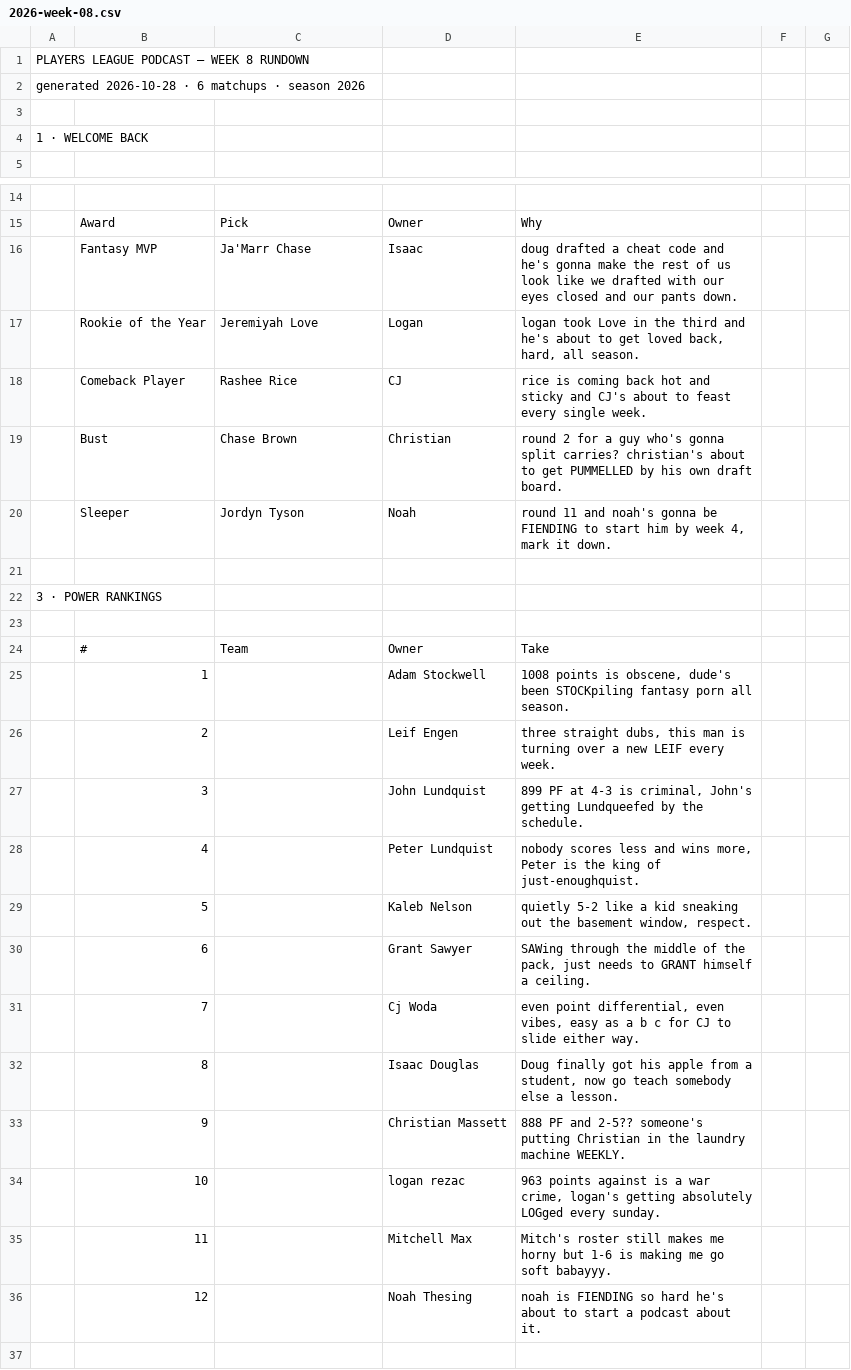
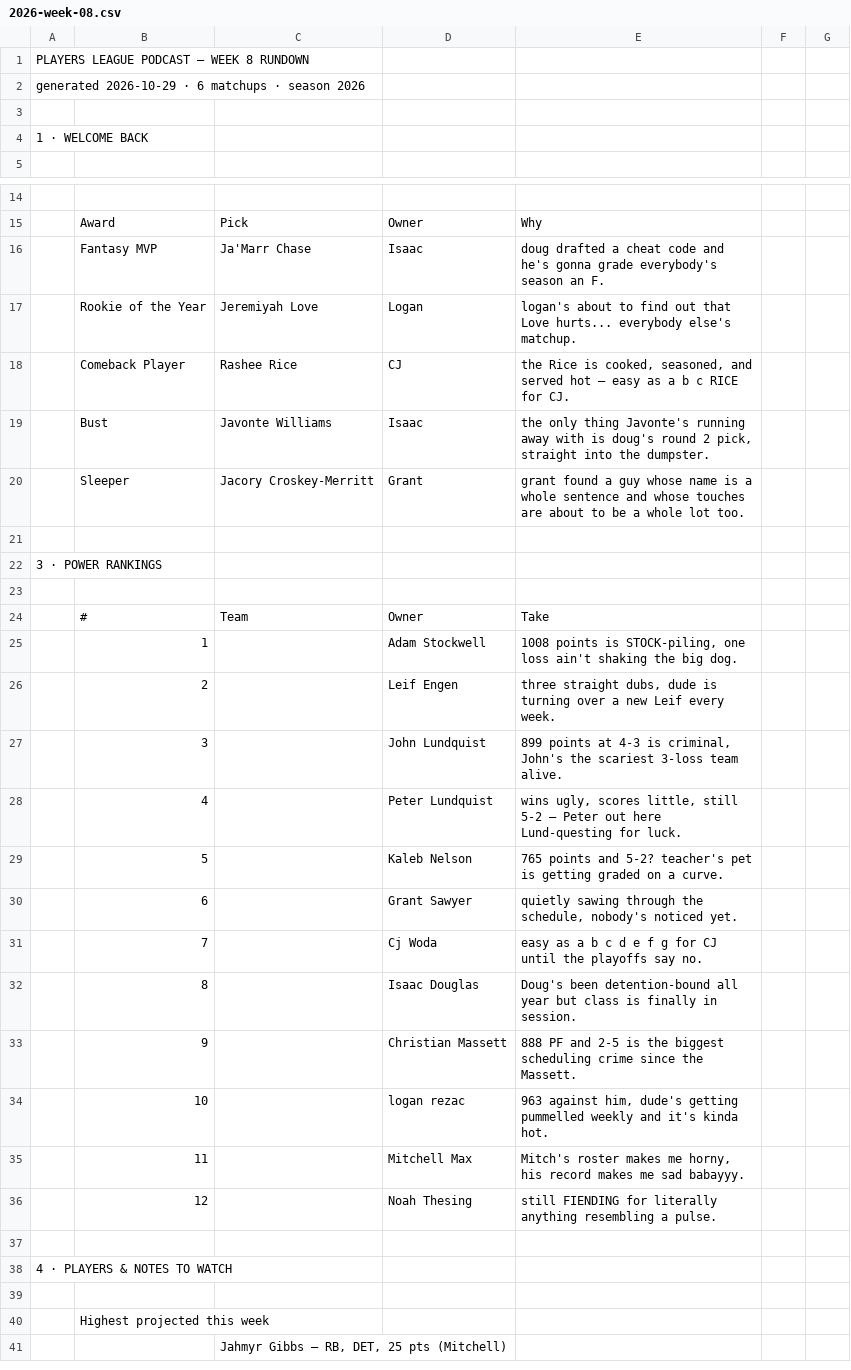
Before and after one commit to peterlundquist33-source/players-league, a CSV file: podcast/2026-week-08.csv, drawn as a sheet; only a part is shown, gaps mark what is left out; the shorter side is filled out with more unchanged rows; the diff covers the shown part only.

```diff
--- a/podcast/2026-week-08.csv
+++ b/podcast/2026-week-08.csv
@@ -1,3 +1,3 @@
 PLAYERS LEAGUE PODCAST  —  WEEK 8 RUNDOWN
-generated 2026-10-28  ·  6 matchups  ·  season 2026
+generated 2026-10-29  ·  6 matchups  ·  season 2026
 
@@ -15,7 +15,7 @@ generated 2026-10-28  ·  6 matchups  ·  season 2026
 ,Award,Pick,Owner,Why
-,Fantasy MVP,Ja'Marr Chase,Isaac,doug drafted a cheat code and he's gonna make the rest of us look like we drafted with our eyes closed and our pants down.
-,Rookie of the Year,Jeremiyah Love,Logan,"logan took Love in the third and he's about to get loved back, hard, all season."
-,Comeback Player,Rashee Rice,CJ,rice is coming back hot and sticky and CJ's about to feast every single week.
-,Bust,Chase Brown,Christian,round 2 for a guy who's gonna split carries? christian's about to get PUMMELLED by his own draft board.
-,Sleeper,Jordyn Tyson,Noah,"round 11 and noah's gonna be FIENDING to start him by week 4, mark it down."
+,Fantasy MVP,Ja'Marr Chase,Isaac,doug drafted a cheat code and he's gonna grade everybody's season an F.
+,Rookie of the Year,Jeremiyah Love,Logan,logan's about to find out that Love hurts... everybody else's matchup.
+,Comeback Player,Rashee Rice,CJ,"the Rice is cooked, seasoned, and served hot — easy as a b c RICE for CJ."
+,Bust,Javonte Williams,Isaac,"the only thing Javonte's running away with is doug's round 2 pick, straight into the dumpster."
+,Sleeper,Jacory Croskey-Merritt,Grant,grant found a guy whose name is a whole sentence and whose touches are about to be a whole lot too.
 
@@ -24,14 +24,14 @@ generated 2026-10-28  ·  6 matchups  ·  season 2026
 ,#,Team,Owner,Take
-,1,,Adam Stockwell,"1008 points is obscene, dude's been STOCKpiling fantasy porn all season."
-,2,,Leif Engen,"three straight dubs, this man is turning over a new LEIF every week."
-,3,,John Lundquist,"899 PF at 4-3 is criminal, John's getting Lundqueefed by the schedule."
-,4,,Peter Lundquist,"nobody scores less and wins more, Peter is the king of just-enoughquist."
-,5,,Kaleb Nelson,"quietly 5-2 like a kid sneaking out the basement window, respect."
-,6,,Grant Sawyer,"SAWing through the middle of the pack, just needs to GRANT himself a ceiling."
-,7,,Cj Woda,"even point differential, even vibes, easy as a b c for CJ to slide either way."
-,8,,Isaac Douglas,"Doug finally got his apple from a student, now go teach somebody else a lesson."
-,9,,Christian Massett,888 PF and 2-5?? someone's putting Christian in the laundry machine WEEKLY.
-,10,,logan rezac,"963 points against is a war crime, logan's getting absolutely LOGged every sunday."
-,11,,Mitchell Max,Mitch's roster still makes me horny but 1-6 is making me go soft babayyy.
-,12,,Noah Thesing,noah is FIENDING so hard he's about to start a podcast about it.
+,1,,Adam Stockwell,"1008 points is STOCK-piling, one loss ain't shaking the big dog."
+,2,,Leif Engen,"three straight dubs, dude is turning over a new Leif every week."
+,3,,John Lundquist,"899 points at 4-3 is criminal, John's the scariest 3-loss team alive."
+,4,,Peter Lundquist,"wins ugly, scores little, still 5-2 — Peter out here Lund-questing for luck."
+,5,,Kaleb Nelson,765 points and 5-2? teacher's pet is getting graded on a curve.
+,6,,Grant Sawyer,"quietly sawing through the schedule, nobody's noticed yet."
+,7,,Cj Woda,easy as a b c d e f g for CJ until the playoffs say no.
+,8,,Isaac Douglas,Doug's been detention-bound all year but class is finally in session.
+,9,,Christian Massett,888 PF and 2-5 is the biggest scheduling crime since the Massett.
+,10,,logan rezac,"963 against him, dude's getting pummelled weekly and it's kinda hot."
+,11,,Mitchell Max,"Mitch's roster makes me horny, his record makes me sad babayyy."
+,12,,Noah Thesing,still FIENDING for literally anything resembling a pulse.
 
```
Also changed, not shown: 39 edited cells elsewhere in this file, 4 other files.
